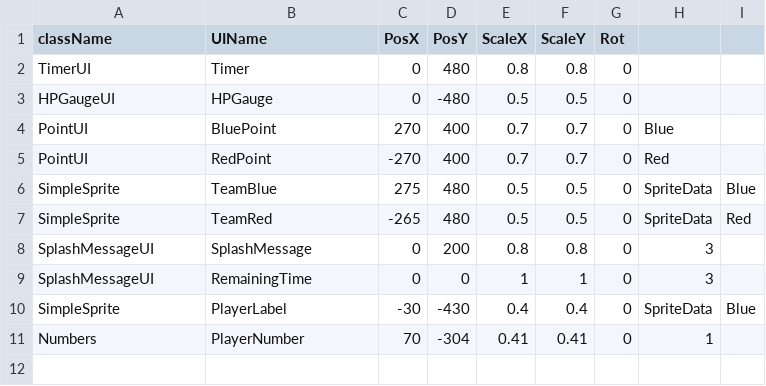
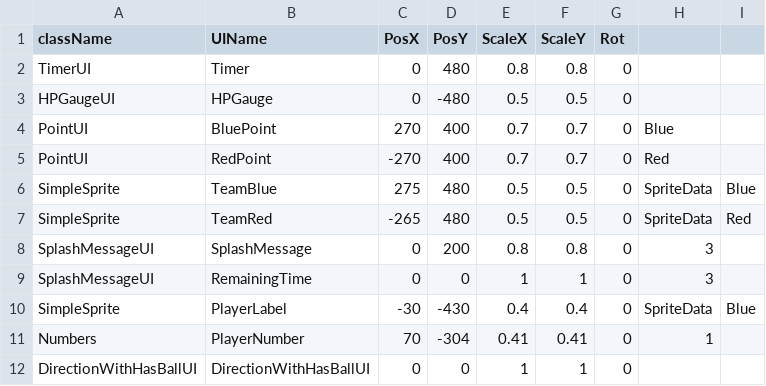
Before and after one commit to Maru40/HideRecovery, a CSV file: SCRAMBLE BALL/media/MapDatas/GameUILayout.csv, drawn as a sheet; the diff names each change by its address in the sheet, - before the commit and + after, or states it on an @@ line.

```diff
--- a/SCRAMBLE BALL/media/MapDatas/GameUILayout.csv
+++ b/SCRAMBLE BALL/media/MapDatas/GameUILayout.csv
+row 12: DirectionWithHasBallUI | DirectionWithHasBallUI | 0 | 0 | 1 | 1 | 0
```
Also changed, not shown: 7 other files.
